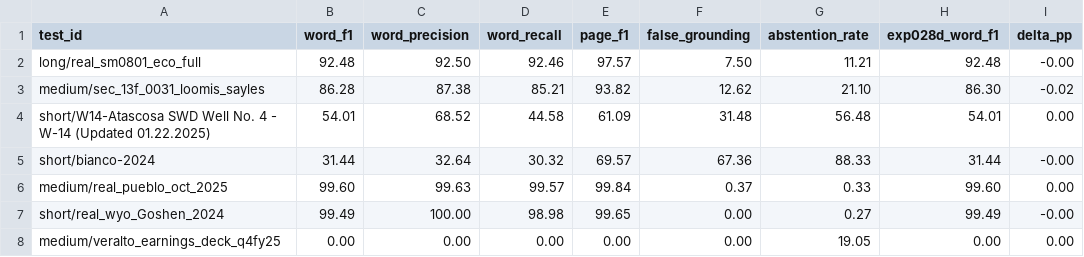
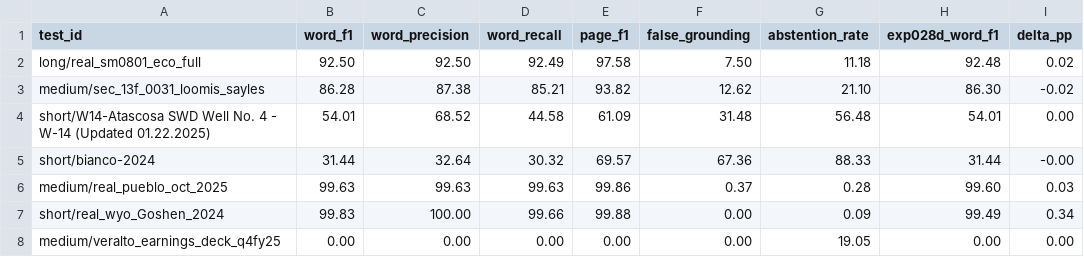
Before and after one commit to vanrajsinh650/TonerHound, a CSV file: research/experiments/EXP-028F/per_document.csv, drawn as a sheet.

Commit message:
exp028f-phase1.2: enable safe global fallback for long documents

```diff
--- a/research/experiments/EXP-028F/per_document.csv
+++ b/research/experiments/EXP-028F/per_document.csv
@@ -1,3 +1,3 @@
 test_id,word_f1,word_precision,word_recall,page_f1,false_grounding,abstention_rate,exp028d_word_f1,delta_pp
-long/real_sm0801_eco_full,92.48,92.50,92.46,97.57,7.50,11.21,92.48,-0.00
+long/real_sm0801_eco_full,92.50,92.50,92.49,97.58,7.50,11.18,92.48,0.02
 medium/sec_13f_0031_loomis_sayles,86.28,87.38,85.21,93.82,12.62,21.10,86.30,-0.02
@@ -5,4 +5,4 @@ short/W14-Atascosa SWD Well No. 4 - W-14 (Updated 01.22.2025),54.01,68.52,44.58,
 short/bianco-2024,31.44,32.64,30.32,69.57,67.36,88.33,31.44,-0.00
-medium/real_pueblo_oct_2025,99.60,99.63,99.57,99.84,0.37,0.33,99.60,0.00
-short/real_wyo_Goshen_2024,99.49,100.00,98.98,99.65,0.00,0.27,99.49,-0.00
+medium/real_pueblo_oct_2025,99.63,99.63,99.63,99.86,0.37,0.28,99.60,0.03
+short/real_wyo_Goshen_2024,99.83,100.00,99.66,99.88,0.00,0.09,99.49,0.34
 medium/veralto_earnings_deck_q4fy25,0.00,0.00,0.00,0.00,0.00,19.05,0.00,0.00
```
Also changed, not shown: 5 other files.
